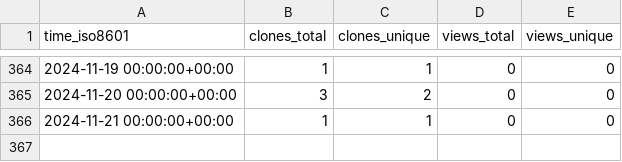
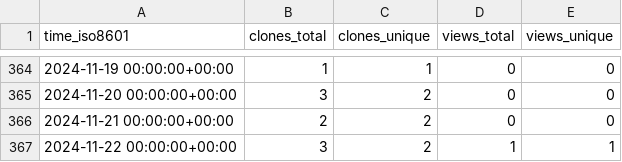
Before and after one commit to tobbie/chat-app, a CSV file: tobbie/nodejs-chat-app/ghrs-data/views_clones_aggregate.csv, drawn as a sheet; only a part is shown, gaps mark what is left out.

```diff
--- a/tobbie/nodejs-chat-app/ghrs-data/views_clones_aggregate.csv
+++ b/tobbie/nodejs-chat-app/ghrs-data/views_clones_aggregate.csv
@@ -365,2 +365,3 @@ time_iso8601,clones_total,clones_unique,views_total,views_unique
 2024-11-20 00:00:00+00:00,3,2,0,0
-2024-11-21 00:00:00+00:00,1,1,0,0
+2024-11-21 00:00:00+00:00,2,2,0,0
+2024-11-22 00:00:00+00:00,3,2,1,1
```
Also changed, not shown: 1 other file.
